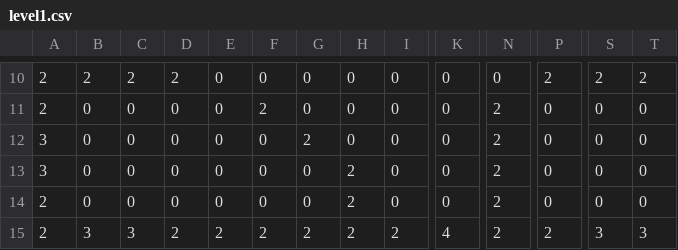
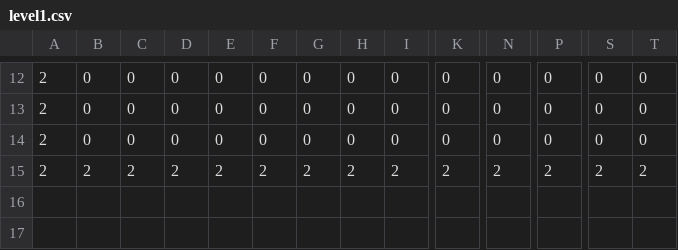
Before and after one commit to Dopelust/SP4-10, a CSV file: MyGraphics/Data/Levels/level1.csv, drawn as a sheet; only a part is shown, gaps mark what is left out; removed rows and columns are numbered as before the commit, all else as after; rows hold the shown columns only; the diff covers the shown part only; the diff names each change by its address in the sheet, - before the commit and + after, or states it on an @@ line.

```diff
--- a/MyGraphics/Data/Levels/level1.csv
+++ b/MyGraphics/Data/Levels/level1.csv
-B12: 2
+B12: 0
-C12: 2
+C12: 0
-D12: 2
+D12: 0
-P12: 2
+P12: 0
-S12: 2
+S12: 0
-T12: 2
+T12: 0
-F13: 2
+F13: 0
-N13: 2
+N13: 0
-row 12: 3 | 0 | 0 | 0 | 0 | 0 | 2 | 0 | 0 | 0 | 2 | 0 | 0 | 0
-row 13: 3 | 0 | 0 | 0 | 0 | 0 | 0 | 2 | 0 | 0 | 2 | 0 | 0 | 0
-H14: 2
+H14: 0
-N14: 2
+N14: 0
-B15: 3
+B15: 2
-C15: 3
+C15: 2
-K15: 4
+K15: 2
-S15: 3
+S15: 2
-T15: 3
+T15: 2
```
Also changed, not shown: 3 added rows, 1 removed row and 32 edited cells elsewhere in this file, 17 other files.
